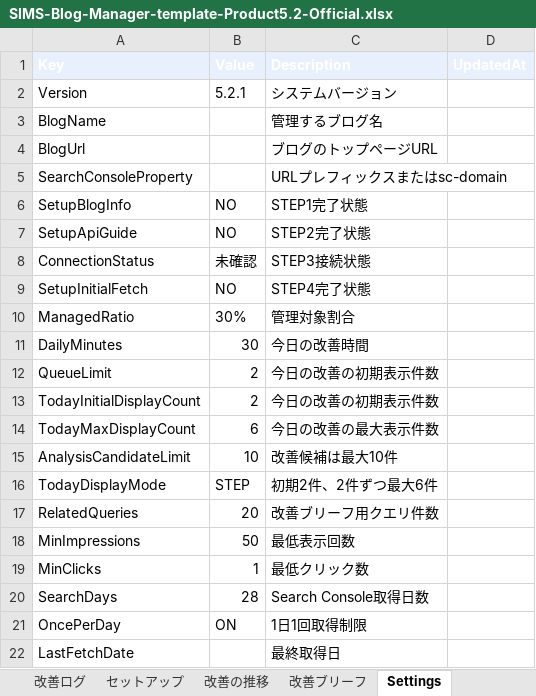
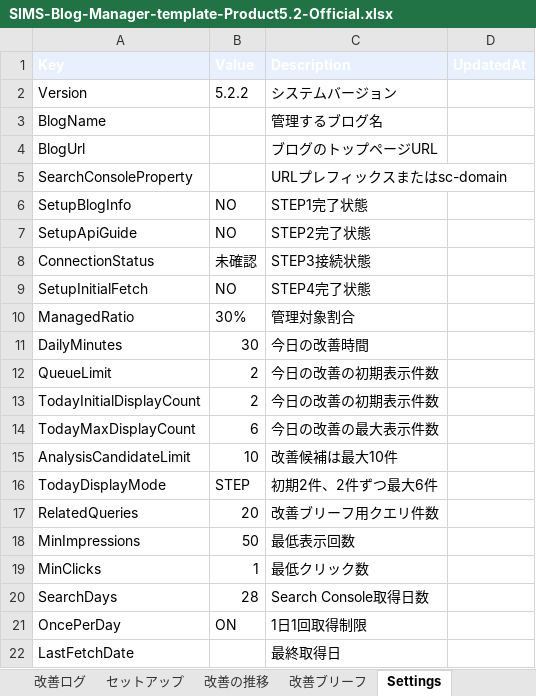
Before and after one commit to simstools55-ops/SIMS-Blog-Manager, an Excel workbook: distribution/SIMS-Blog-Manager-template-Product5.2-Official.xlsx, sheet Settings, drawn as a sheet; values as stored, in another font and other column widths than the file's, no borders; the diff names each change by its address in the sheet, - before the commit and + after, or states it on an @@ line.

```diff
--- a/distribution/SIMS-Blog-Manager-template-Product5.2-Official.xlsx (sheet Settings)
+++ b/distribution/SIMS-Blog-Manager-template-Product5.2-Official.xlsx (sheet Settings)
-B2 (Value): 5.2.1
+B2 (Value): 5.2.2
```
Also changed, not shown: sheet ホーム, spreadsheet/SIMS-Blog-Manager-template-Product5.2-Official-Lean.xlsx, spreadsheet/SIMS-Blog-Manager-template-Product5.2-Official.xlsx, 11 other files.
